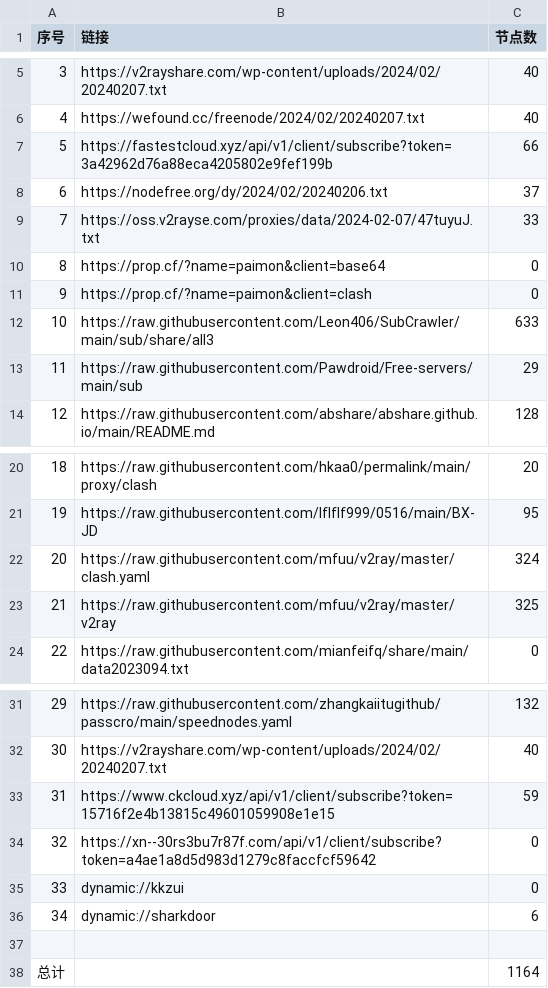
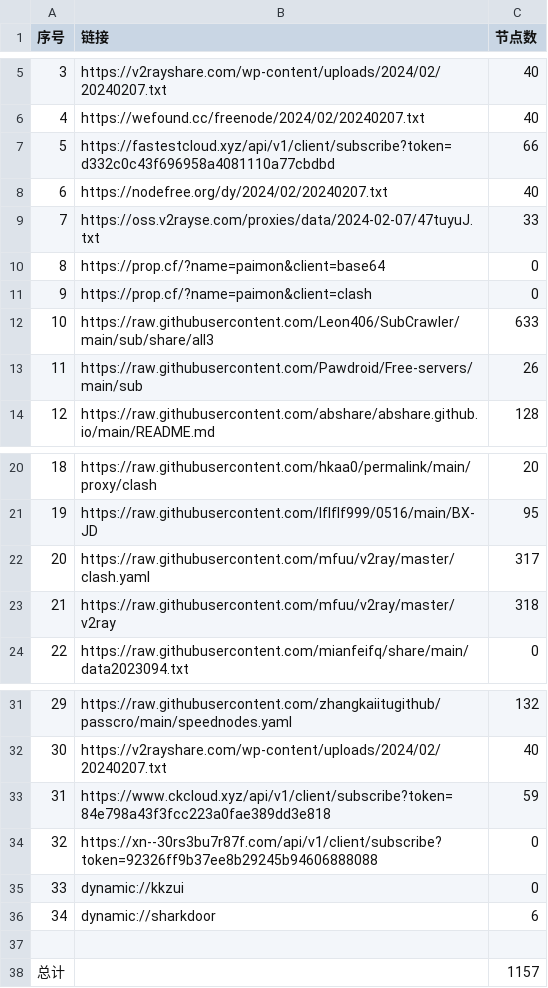
Before and after one commit to wudongdefeng/free, a CSV file: freevm/list_result.csv, drawn as a sheet; only a part is shown, gaps mark what is left out.

```diff
--- a/freevm/list_result.csv
+++ b/freevm/list_result.csv
@@ -6,4 +6,4 @@
 4,https://wefound.cc/freenode/2024/02/20240207.txt,40
-5,https://fastestcloud.xyz/api/v1/client/subscribe?token=3a42962d76a88eca4205802e9fef199b,66
-6,https://nodefree.org/dy/2024/02/20240206.txt,37
+5,https://fastestcloud.xyz/api/v1/client/subscribe?token=d332c0c43f696958a4081110a77cbdbd,66
+6,https://nodefree.org/dy/2024/02/20240207.txt,40
 7,https://oss.v2rayse.com/proxies/data/2024-02-07/47tuyuJ.txt,33
@@ -12,3 +12,3 @@
 10,https://raw.githubusercontent.com/Leon406/SubCrawler/main/sub/share/all3,633
-11,https://raw.githubusercontent.com/Pawdroid/Free-servers/main/sub,29
+11,https://raw.githubusercontent.com/Pawdroid/Free-servers/main/sub,26
 12,https://raw.githubusercontent.com/abshare/abshare.github.io/main/README.md,128
@@ -21,4 +21,4 @@
 19,https://raw.githubusercontent.com/lflflf999/0516/main/BX-JD,95
-20,https://raw.githubusercontent.com/mfuu/v2ray/master/clash.yaml,324
-21,https://raw.githubusercontent.com/mfuu/v2ray/master/v2ray,325
+20,https://raw.githubusercontent.com/mfuu/v2ray/master/clash.yaml,317
+21,https://raw.githubusercontent.com/mfuu/v2ray/master/v2ray,318
 22,https://raw.githubusercontent.com/mianfeifq/share/main/data2023094.txt,0
@@ -32,4 +32,4 @@
 30,https://v2rayshare.com/wp-content/uploads/2024/02/20240207.txt,40
-31,https://www.ckcloud.xyz/api/v1/client/subscribe?token=15716f2e4b13815c49601059908e1e15,59
-32,https://xn--30rs3bu7r87f.com/api/v1/client/subscribe?token=a4ae1a8d5d983d1279c8faccfcf59642,0
+31,https://www.ckcloud.xyz/api/v1/client/subscribe?token=84e798a43f3fcc223a0fae389dd3e818,59
+32,https://xn--30rs3bu7r87f.com/api/v1/client/subscribe?token=92326ff9b37ee8b29245b94606888088,0
 33,dynamic://kkzui,0
@@ -37,2 +37,2 @@
 
-总计,,1164
+总计,,1157
```
Also changed, not shown: 13 other files.
